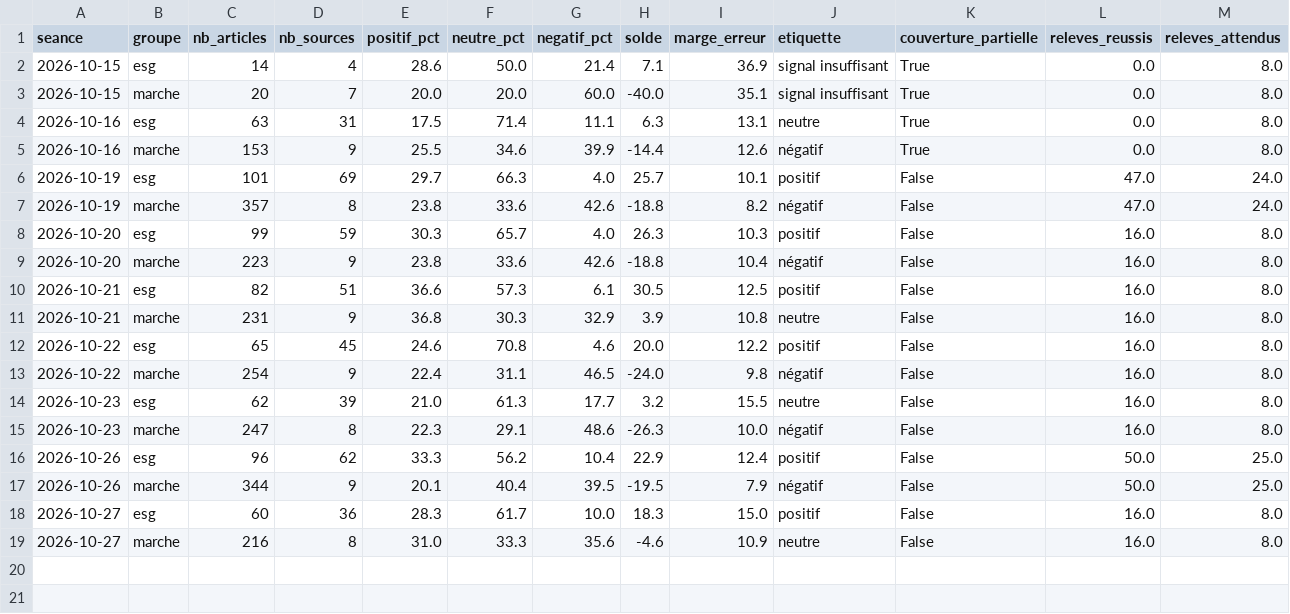
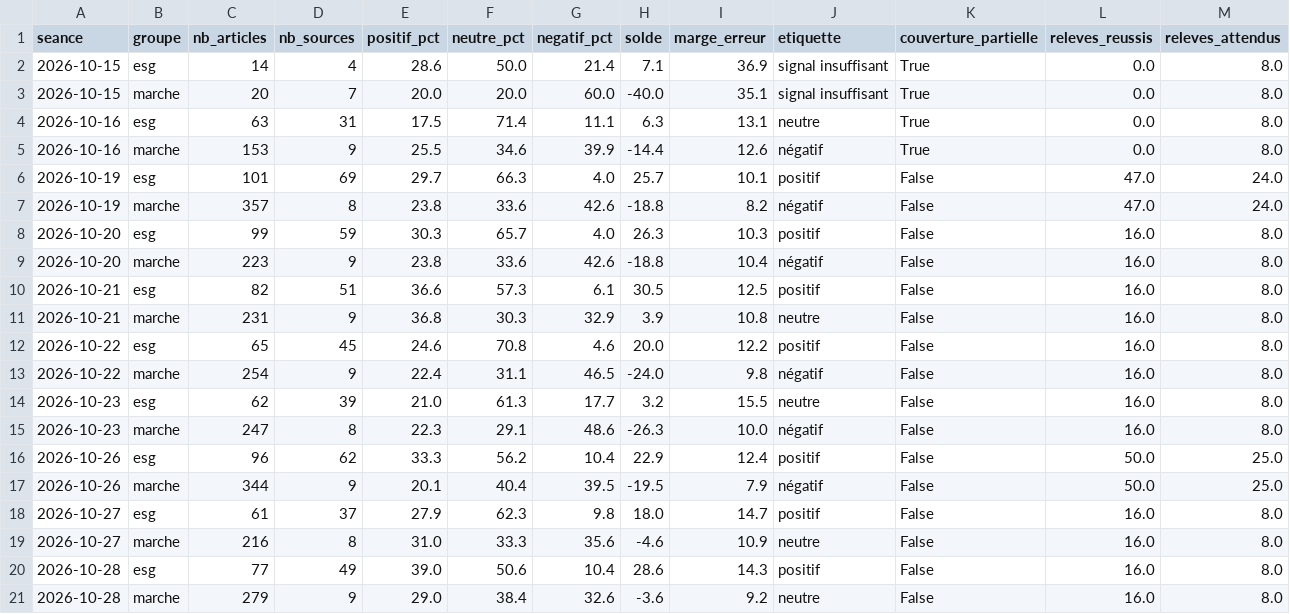
Before and after one commit to Gaaabbb444/contrepoint, a CSV file: data/sentiment_quotidien.csv, drawn as a sheet; only a part is shown; removed rows and columns are numbered as before the commit, all else as after; rows hold the shown columns only; the diff names each change by its address in the sheet, - before the commit and + after, or states it on an @@ line.

```diff
--- a/data/sentiment_quotidien.csv
+++ b/data/sentiment_quotidien.csv
-row 18: 2026-10-27 | esg | 60 | 36 | 28.3 | 61.7 | 10.0 | 18.3 | 15.0 | positif | False | 16.0 | 8.0
+row 18: 2026-10-27 | esg | 61 | 37 | 27.9 | 62.3 | 9.8 | 18.0 | 14.7 | positif | False | 16.0 | 8.0
+row 20: 2026-10-28 | esg | 77 | 49 | 39.0 | 50.6 | 10.4 | 28.6 | 14.3 | positif | False | 16.0 | 8.0
+row 21: 2026-10-28 | marche | 279 | 9 | 29.0 | 38.4 | 32.6 | -3.6 | 9.2 | neutre | False | 16.0 | 8.0
```
Also changed, not shown: data/journal_execution.csv, 8 other files.
